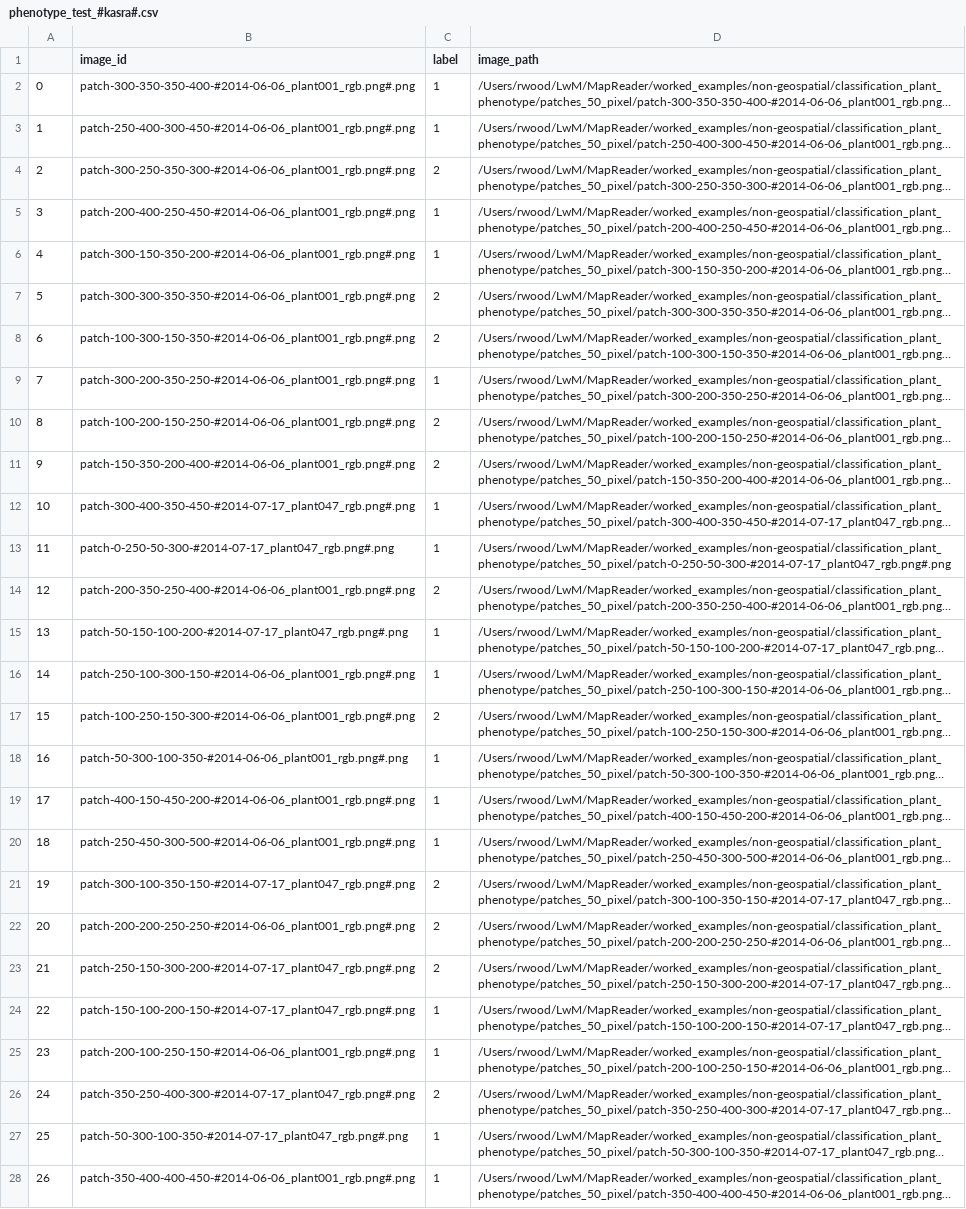
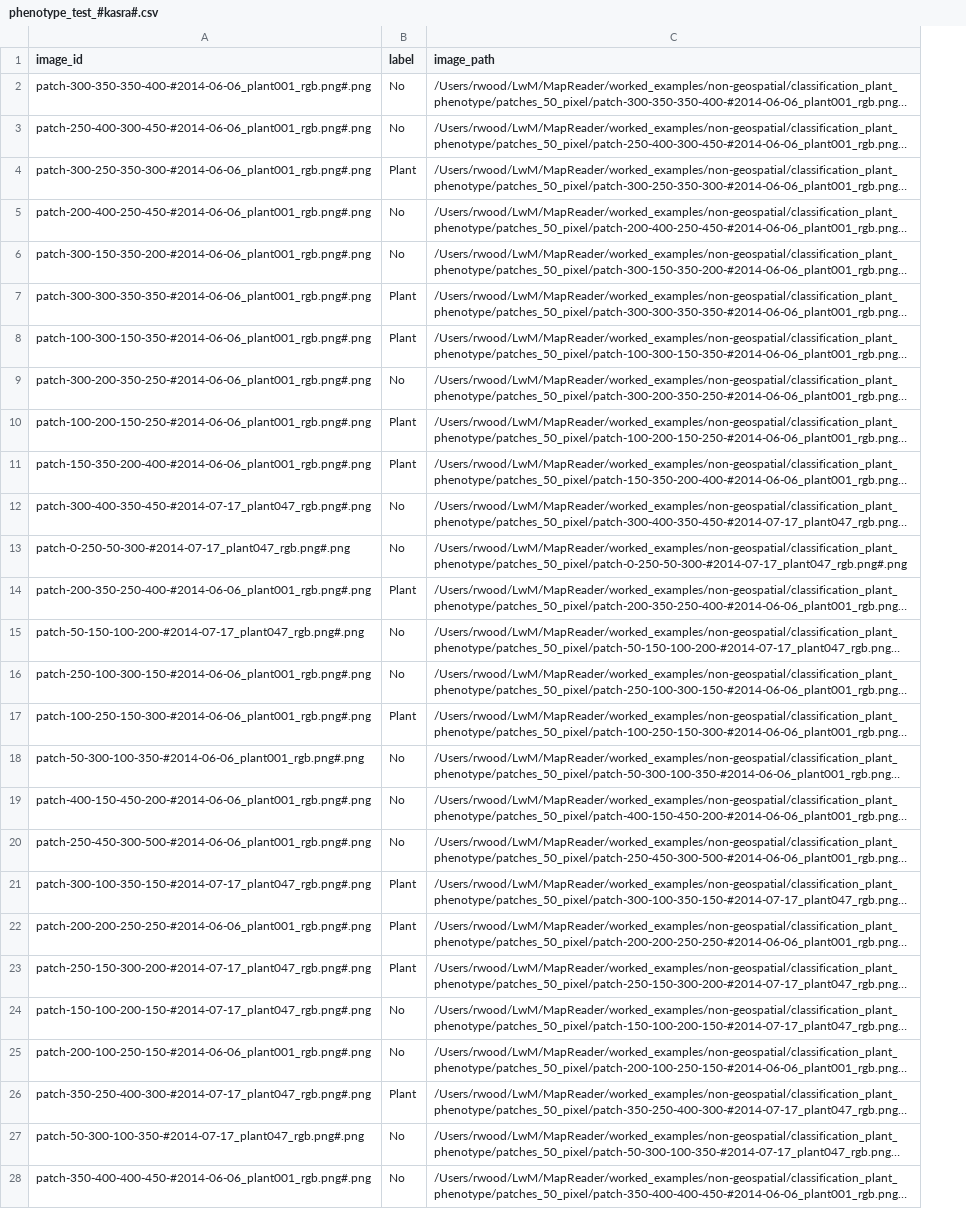
Before and after one commit to maps-as-data/MapReader, a CSV file: worked_examples/non-geospatial/classification_plant_phenotype/annotations_phenotype_open_access/phenotype_test_#kasra#.csv, drawn as a sheet; only a part is shown; long unchanged cells end in …; removed rows and columns are numbered as before the commit, all else as after; the diff covers the shown part only; the diff names each change by its address in the sheet, - before the commit and + after, or states it on an @@ line.

```diff
--- a/worked_examples/non-geospatial/classification_plant_phenotype/annotations_phenotype_open_access/phenotype_test_#kasra#.csv
+++ b/worked_examples/non-geospatial/classification_plant_phenotype/annotations_phenotype_open_access/phenotype_test_#kasra#.csv
-column A, rows 2-28: 0 | 1 | 2 | 3 | 4 | 5 | 6 | 7 | 8 | 9 | 10 | 11 | 12 | 13 | 14 | 15 | 16 | 17 | 18 | 19 | 20 | 21 | 22 | 23 | 24 | 25 | 26
-B2:B3 (label): 1
+B2:B3 (label): No
-B4 (label): 2
+B4 (label): Plant
-B5:B6 (label): 1
+B5:B6 (label): No
-B7:B8 (label): 2
+B7:B8 (label): Plant
-B9 (label): 1
+B9 (label): No
-B10:B11 (label): 2
+B10:B11 (label): Plant
-B12:B13 (label): 1
+B12:B13 (label): No
-B14 (label): 2
+B14 (label): Plant
-B15:B16 (label): 1
+B15:B16 (label): No
-B17 (label): 2
+B17 (label): Plant
-B18:B20 (label): 1
+B18:B20 (label): No
-B21:B23 (label): 2
+B21:B23 (label): Plant
-B24:B25 (label): 1
+B24:B25 (label): No
-B26 (label): 2
+B26 (label): Plant
-B27:B28 (label): 1
+B27:B28 (label): No
```
Also changed, not shown: 112 edited cells elsewhere in this file, worked_examples/non-geospatial/classification_plant_phenotype/annotations_phenotype_open_access/phenotype_test_#kasra#.tsv, 3 other files.
